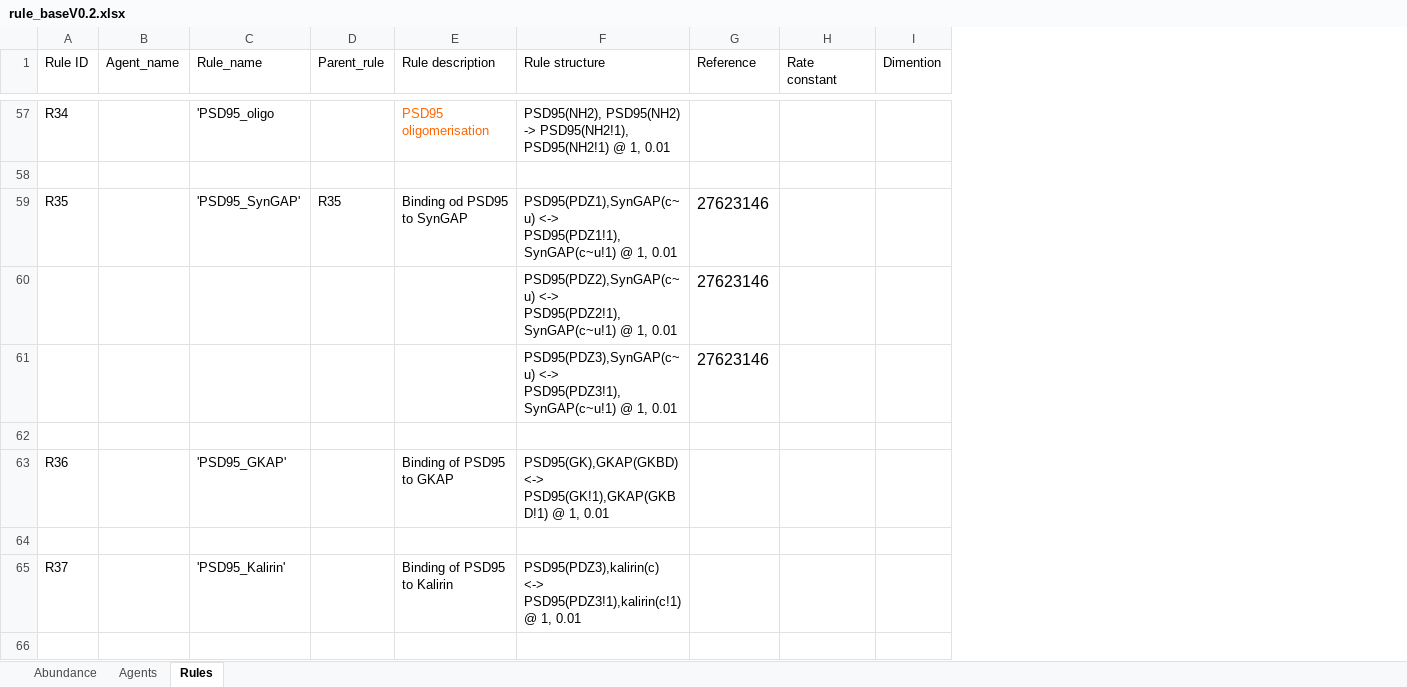
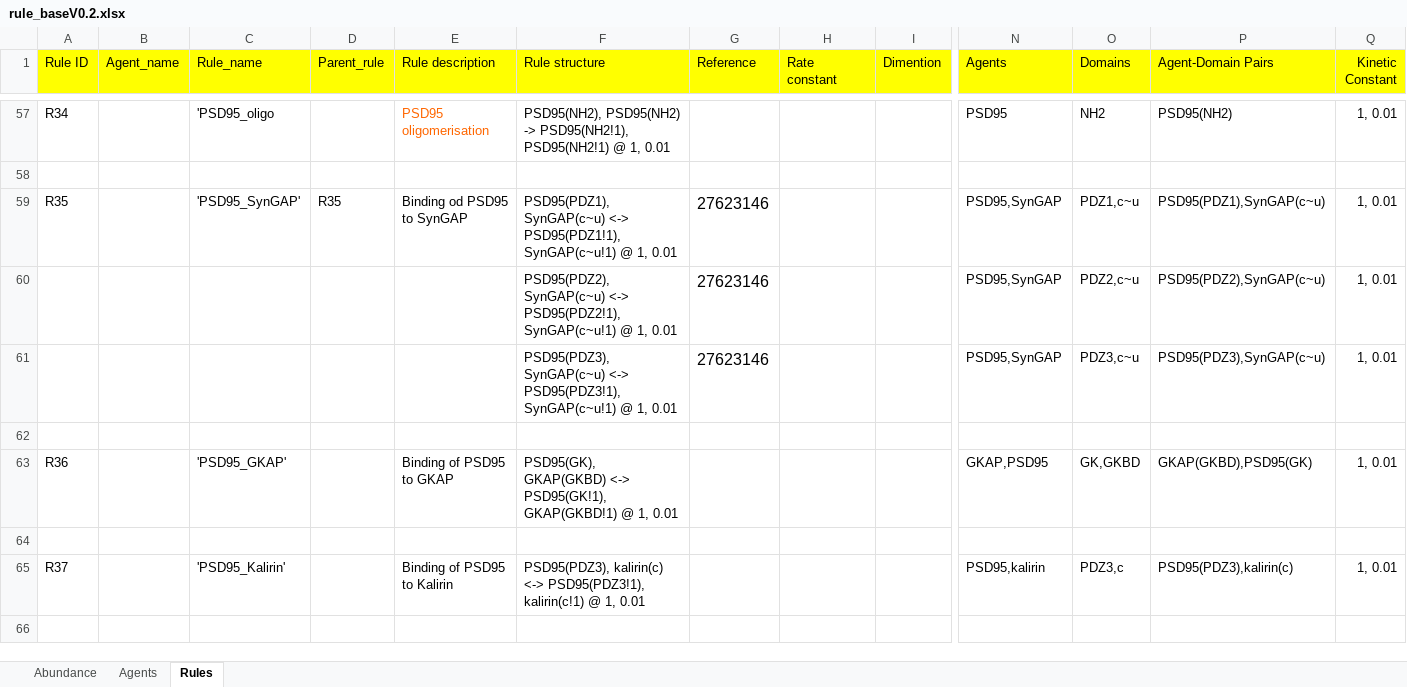
Before and after one commit to ayushdas/PPI_DB, an Excel workbook: Parser/rule_baseV0.2.xlsx, sheet Rules, drawn as a sheet; only a part is shown, gaps mark what is left out; values as stored, in another font and other column widths than the file's, no borders; the diff covers the shown part only; the diff names each change by its address in the sheet, - before the commit and + after, or states it on an @@ line.

Commit message:
Agent-Domain, kinteic constants Extractor completed

```diff
--- a/Parser/rule_baseV0.2.xlsx (sheet Rules)
+++ b/Parser/rule_baseV0.2.xlsx (sheet Rules)
+column N (Agents), rows 57-65: PSD95 |  | PSD95,SynGAP | PSD95,SynGAP | PSD95,SynGAP |  | GKAP,PSD95 |  | PSD95,kalirin
+column O (Domains), rows 57-65: NH2 |  | PDZ1,c~u | PDZ2,c~u | PDZ3,c~u |  | GK,GKBD |  | PDZ3,c
+column P (Agent-Domain Pairs), rows 57-65: PSD95(NH2) |  | PSD95(PDZ1),SynGAP(c~u) | PSD95(PDZ2),SynGAP(c~u) | PSD95(PDZ3),SynGAP(c~u) |  | GKAP(GKBD),PSD95(GK) |  | PSD95(PDZ3),kalirin(c)
+column Q (Kinetic Constant), rows 57-65: 1, 0.01 |  | 1, 0.01 | 1, 0.01 | 1, 0.01 |  | 1, 0.01 |  | 1, 0.01
-A1:I1 fill: none
+A1:I1 fill: #FFFF00
-F59 (Rule structure): PSD95(PDZ1),SynGAP(c~u) <-> PSD95(PDZ1!1),SynGAP(c~u!1) @ 1,…
+F59 (Rule structure): PSD95(PDZ1), SynGAP(c~u) <-> PSD95(PDZ1!1), SynGAP(c~u!1) @ 1,…
-F60 (Rule structure): PSD95(PDZ2),SynGAP(c~u) <-> PSD95(PDZ2!1),SynGAP(c~u!1) @ 1,…
+F60 (Rule structure): PSD95(PDZ2), SynGAP(c~u) <-> PSD95(PDZ2!1), SynGAP(c~u!1) @ 1,…
-F61 (Rule structure): PSD95(PDZ3),SynGAP(c~u) <-> PSD95(PDZ3!1),SynGAP(c~u!1) @ 1,…
+F61 (Rule structure): PSD95(PDZ3), SynGAP(c~u) <-> PSD95(PDZ3!1), SynGAP(c~u!1) @ 1,…
-F63 (Rule structure): PSD95(GK),GKAP(GKBD) <-> PSD95(GK!1),GKAP(GKBD!1) @ 1,…
+F63 (Rule structure): PSD95(GK), GKAP(GKBD) <-> PSD95(GK!1), GKAP(GKBD!1) @ 1,…
-F65 (Rule structure): PSD95(PDZ3),kalirin(c) <-> PSD95(PDZ3!1),kalirin(c!1) @ 1,…
+F65 (Rule structure): PSD95(PDZ3), kalirin(c) <-> PSD95(PDZ3!1), kalirin(c!1) @ 1,…
```
Also changed, not shown: 166 edited cells and cell formats elsewhere in this sheet, 5 other files.
